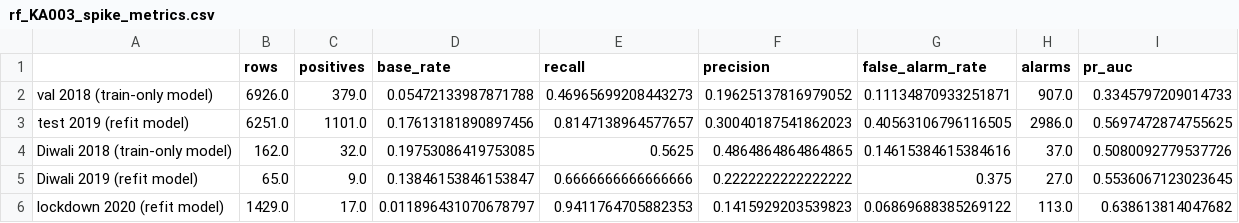
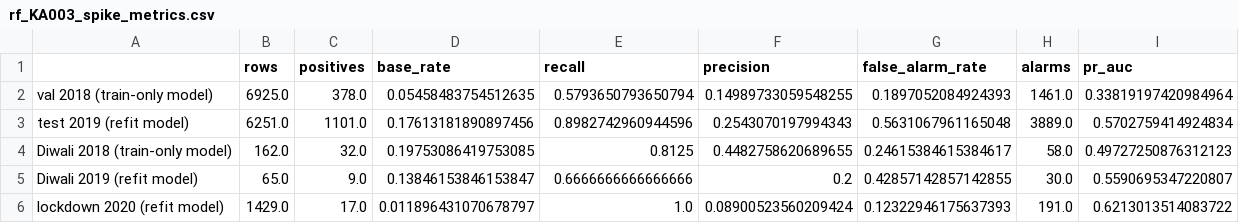
Before and after one commit to WizardWatt/pm25-spike-forecasting, a CSV file: outputs/reports/rf_KA003_spike_metrics.csv, drawn as a sheet.

```diff
--- a/outputs/reports/rf_KA003_spike_metrics.csv
+++ b/outputs/reports/rf_KA003_spike_metrics.csv
@@ -1,6 +1,6 @@
 ,rows,positives,base_rate,recall,precision,false_alarm_rate,alarms,pr_auc
-val 2018 (train-only model),6926.0,379.0,0.05472133987871788,0.46965699208443273,0.19625137816979052,0.11134870933251871,907.0,0.3345797209014733
-test 2019 (refit model),6251.0,1101.0,0.17613181890897456,0.8147138964577657,0.30040187541862023,0.40563106796116505,2986.0,0.5697472874755625
-Diwali 2018 (train-only model),162.0,32.0,0.19753086419753085,0.5625,0.4864864864864865,0.14615384615384616,37.0,0.5080092779537726
-Diwali 2019 (refit model),65.0,9.0,0.13846153846153847,0.6666666666666666,0.2222222222222222,0.375,27.0,0.5536067123023645
-lockdown 2020 (refit model),1429.0,17.0,0.011896431070678797,0.9411764705882353,0.1415929203539823,0.06869688385269122,113.0,0.638613814047682
+val 2018 (train-only model),6925.0,378.0,0.05458483754512635,0.5793650793650794,0.14989733059548255,0.1897052084924393,1461.0,0.33819197420984964
+test 2019 (refit model),6251.0,1101.0,0.17613181890897456,0.8982742960944596,0.2543070197994343,0.5631067961165048,3889.0,0.5702759414924834
+Diwali 2018 (train-only model),162.0,32.0,0.19753086419753085,0.8125,0.4482758620689655,0.24615384615384617,58.0,0.49727250876312123
+Diwali 2019 (refit model),65.0,9.0,0.13846153846153847,0.6666666666666666,0.2,0.42857142857142855,30.0,0.5590695347220807
+lockdown 2020 (refit model),1429.0,17.0,0.011896431070678797,1.0,0.08900523560209424,0.12322946175637393,191.0,0.6213013514083722
```
Also changed, not shown: outputs/reports/compare_test.csv, outputs/reports/rf_KA009_spike_metrics.csv, 28 other files.
